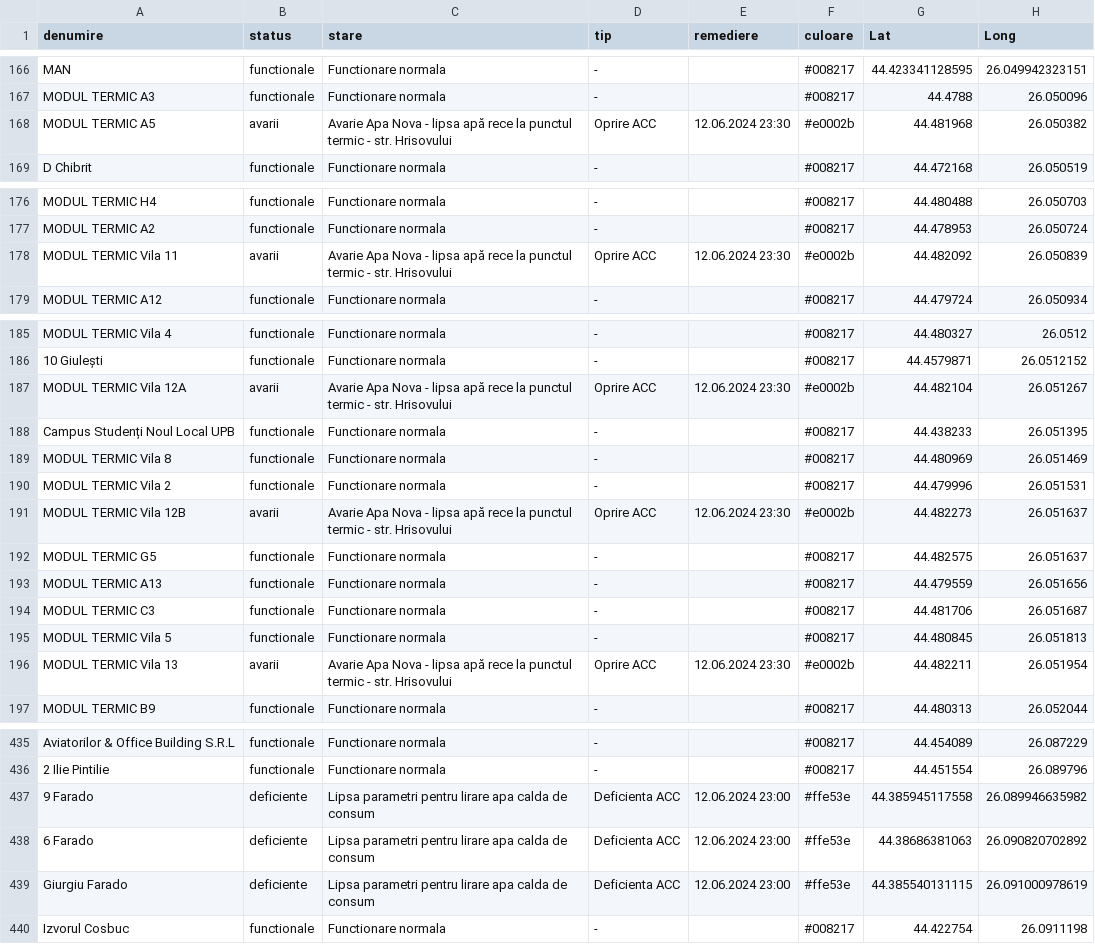
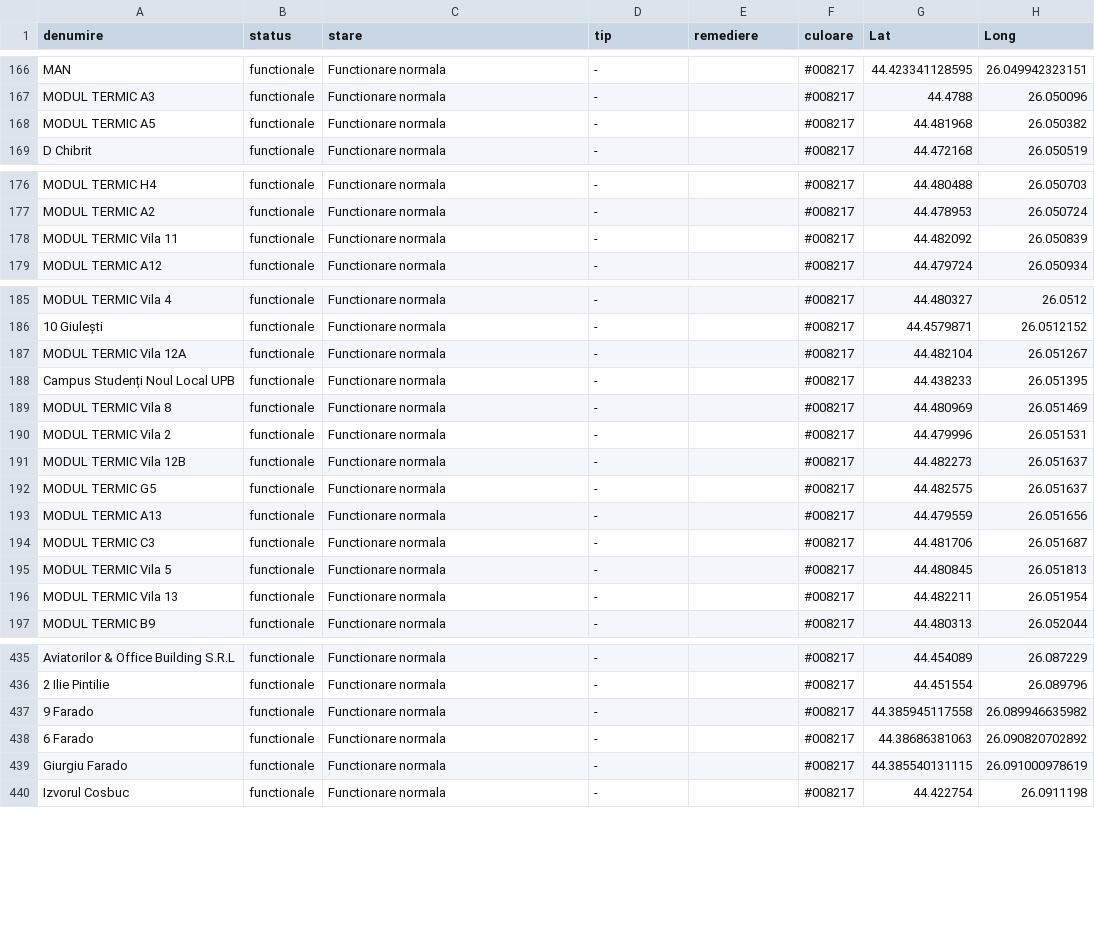
Before and after one commit to gov2-ro/prometeu, a CSV file: data/cmteb/status-sistem-termoficare-bucuresti.csv, drawn as a sheet; only a part is shown, gaps mark what is left out; the diff covers the shown part only.

```diff
--- a/data/cmteb/status-sistem-termoficare-bucuresti.csv
+++ b/data/cmteb/status-sistem-termoficare-bucuresti.csv
@@ -167,3 +167,3 @@ MAN,functionale,Functionare normala,-,,#008217,44.423341128595,26.049942323151
 MODUL TERMIC A3,functionale,Functionare normala,-,,#008217,44.4788,26.050096
-MODUL TERMIC A5,avarii,Avarie Apa Nova - lipsa apă rece la punctul termic - str. Hrisovului,Oprire ACC,12.06.2024 23:30,#e0002b,44.481968,26.050382
+MODUL TERMIC A5,functionale,Functionare normala,-,,#008217,44.481968,26.050382
 D Chibrit,functionale,Functionare normala,-,,#008217,44.472168,26.050519
@@ -177,3 +177,3 @@ MODUL TERMIC H4,functionale,Functionare normala,-,,#008217,44.480488,26.050703
 MODUL TERMIC A2,functionale,Functionare normala,-,,#008217,44.478953,26.050724
-MODUL TERMIC Vila 11,avarii,Avarie Apa Nova - lipsa apă rece la punctul termic - str. Hrisovului,Oprire ACC,12.06.2024 23:30,#e0002b,44.482092,26.050839
+MODUL TERMIC Vila 11,functionale,Functionare normala,-,,#008217,44.482092,26.050839
 MODUL TERMIC A12,functionale,Functionare normala,-,,#008217,44.479724,26.050934
@@ -186,3 +186,3 @@ MODUL TERMIC Vila 4,functionale,Functionare normala,-,,#008217,44.480327,26.0512
 10 Giulești,functionale,Functionare normala,-,,#008217,44.4579871,26.0512152
-MODUL TERMIC Vila 12A,avarii,Avarie Apa Nova - lipsa apă rece la punctul termic - str. Hrisovului,Oprire ACC,12.06.2024 23:30,#e0002b,44.482104,26.051267
+MODUL TERMIC Vila 12A,functionale,Functionare normala,-,,#008217,44.482104,26.051267
 Campus Studenți Noul Local UPB,functionale,Functionare normala,-,,#008217,44.438233,26.051395
@@ -190,3 +190,3 @@ MODUL TERMIC Vila 8,functionale,Functionare normala,-,,#008217,44.480969,26.0514
 MODUL TERMIC Vila 2,functionale,Functionare normala,-,,#008217,44.479996,26.051531
-MODUL TERMIC Vila 12B,avarii,Avarie Apa Nova - lipsa apă rece la punctul termic - str. Hrisovului,Oprire ACC,12.06.2024 23:30,#e0002b,44.482273,26.051637
+MODUL TERMIC Vila 12B,functionale,Functionare normala,-,,#008217,44.482273,26.051637
 MODUL TERMIC G5,functionale,Functionare normala,-,,#008217,44.482575,26.051637
@@ -195,3 +195,3 @@ MODUL TERMIC C3,functionale,Functionare normala,-,,#008217,44.481706,26.051687
 MODUL TERMIC Vila 5,functionale,Functionare normala,-,,#008217,44.480845,26.051813
-MODUL TERMIC Vila 13,avarii,Avarie Apa Nova - lipsa apă rece la punctul termic - str. Hrisovului,Oprire ACC,12.06.2024 23:30,#e0002b,44.482211,26.051954
+MODUL TERMIC Vila 13,functionale,Functionare normala,-,,#008217,44.482211,26.051954
 MODUL TERMIC B9,functionale,Functionare normala,-,,#008217,44.480313,26.052044
@@ -436,5 +436,5 @@ Aviatorilor & Office Building S.R.L,functionale,Functionare normala,-,,#008217,4
 2 Ilie Pintilie,functionale,Functionare normala,-,,#008217,44.451554,26.089796
-9 Farado,deficiente,Lipsa parametri pentru lirare apa calda de consum,Deficienta ACC,12.06.2024 23:00,#ffe53e,44.385945117558,26.089946635982
-6 Farado,deficiente,Lipsa parametri pentru lirare apa calda de consum,Deficienta ACC,12.06.2024 23:00,#ffe53e,44.38686381063,26.090820702892
-Giurgiu Farado,deficiente,Lipsa parametri pentru lirare apa calda de consum,Deficienta ACC,12.06.2024 23:00,#ffe53e,44.385540131115,26.091000978619
+9 Farado,functionale,Functionare normala,-,,#008217,44.385945117558,26.089946635982
+6 Farado,functionale,Functionare normala,-,,#008217,44.38686381063,26.090820702892
+Giurgiu Farado,functionale,Functionare normala,-,,#008217,44.385540131115,26.091000978619
 Izvorul Cosbuc,functionale,Functionare normala,-,,#008217,44.422754,26.0911198
```
Also changed, not shown: 20 edited cells elsewhere in this file, data/andnet/csv/meteo.csv, data/andnet/csv/temperatura.csv, 16 other files.
